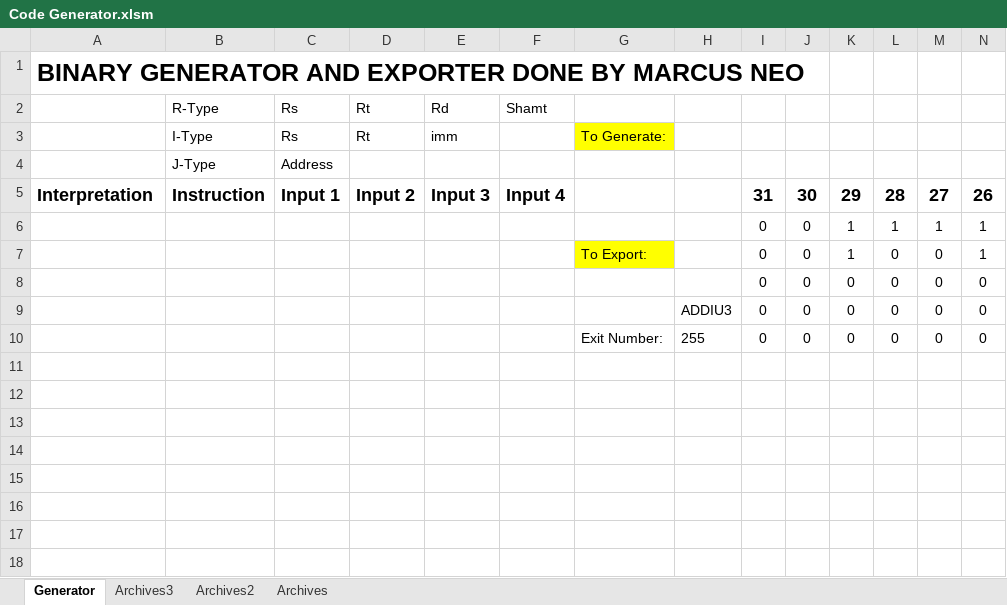
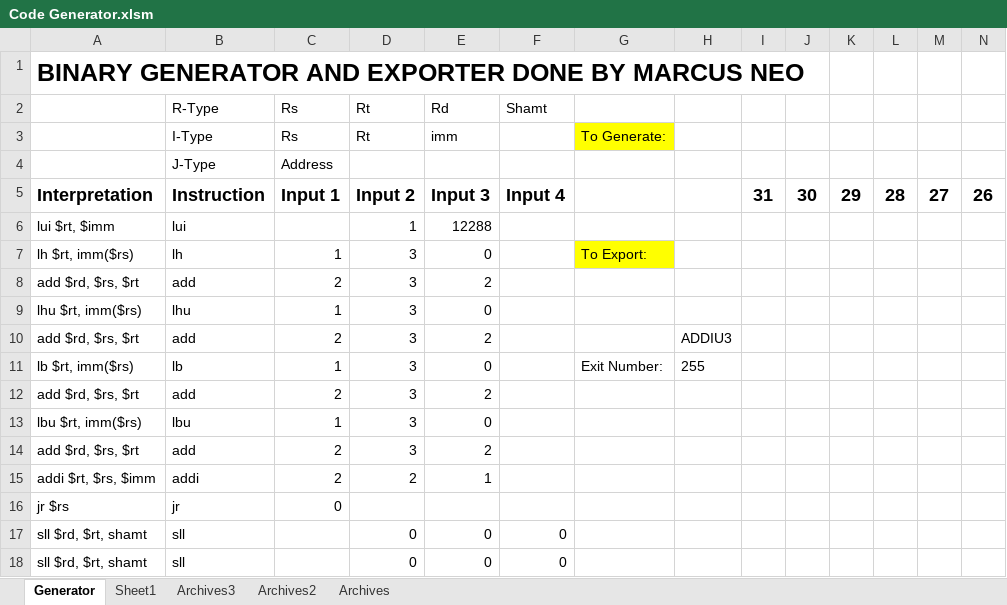
Before and after one commit to marcus-neo/mjnwlc, an Excel workbook: Code Generator.xlsm, sheet Generator, drawn as a sheet; only a part is shown; values as stored, in another font and other column widths than the file's, no borders; charts and pictures not drawn; removed rows and columns are numbered as before the commit, all else as after; rows hold the shown columns only; the diff names each change by its address in the sheet, - before the commit and + after, or states it on an @@ line.

```diff
--- a/Code Generator.xlsm (sheet Generator)
+++ b/Code Generator.xlsm (sheet Generator)
+sheet tab: Sheet1
-row 6:  |  |  |  |  |  |  |  | 0 | 0 | 1 | 1 | 1 | 1
-row 7:  |  |  |  |  |  | To Export: |  | 0 | 0 | 1 | 0 | 0 | 1
-row 8:  |  |  |  |  |  |  |  | 0 | 0 | 0 | 0 | 0 | 0
-row 9:  |  |  |  |  |  |  | ADDIU3 | 0 | 0 | 0 | 0 | 0 | 0
-row 10:  |  |  |  |  |  | Exit Number: | 255 | 0 | 0 | 0 | 0 | 0 | 0
+row 6: lui $rt, $imm | lui |  | 1 | 12288
+row 7: lh $rt, imm($rs) | lh | 1 | 3 | 0 |  | To Export:
+row 8: add $rd, $rs, $rt | add | 2 | 3 | 2
+row 9: lhu $rt, imm($rs) | lhu | 1 | 3 | 0
+row 10: add $rd, $rs, $rt | add | 2 | 3 | 2 |  |  | ADDIU3
+row 11: lb $rt, imm($rs) | lb | 1 | 3 | 0 |  | Exit Number: | 255
+row 12: add $rd, $rs, $rt | add | 2 | 3 | 2
+row 13: lbu $rt, imm($rs) | lbu | 1 | 3 | 0
+row 14: add $rd, $rs, $rt | add | 2 | 3 | 2
+row 15: addi $rt, $rs, $imm | addi | 2 | 2 | 1
+row 16: jr $rs | jr | 0
+row 17: sll $rd, $rt, shamt | sll |  | 0 | 0 | 0
+row 18: sll $rd, $rt, shamt | sll |  | 0 | 0 | 0
```
Also changed, not shown: charts or pictures, 1 other file.
